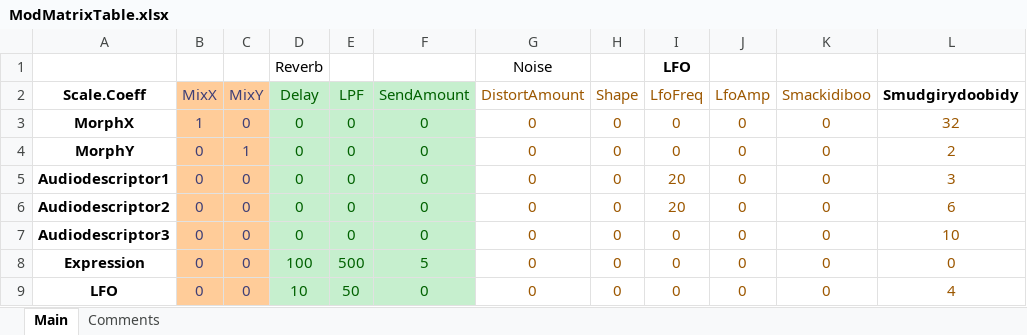
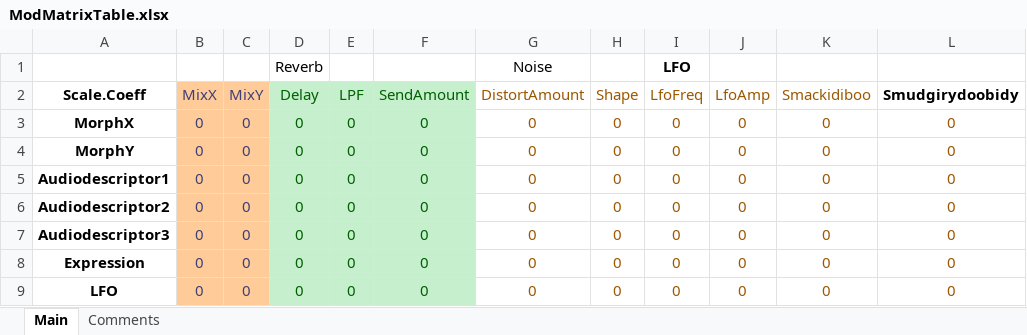
Before and after one commit to MayaComposer/master-thesis, an Excel workbook: ModMatrix/ModMatrixTable.xlsx, sheet Main, drawn as a sheet; values as stored, in another font and other column widths than the file's, no borders; the diff names each change by its address in the sheet, - before the commit and + after, or states it on an @@ line.

```diff
--- a/ModMatrix/ModMatrixTable.xlsx (sheet Main)
+++ b/ModMatrix/ModMatrixTable.xlsx (sheet Main)
-B3 (MixX): 1
+B3 (MixX): 0
-L3 (Smudgirydoobidy): 32
+L3 (Smudgirydoobidy): 0
-C4 (MixY): 1
+C4 (MixY): 0
-L4 (Smudgirydoobidy): 2
+L4 (Smudgirydoobidy): 0
-I5:I6 (LfoFreq): 20
+I5:I6 (LfoFreq): 0
-L5 (Smudgirydoobidy): 3
+L5 (Smudgirydoobidy): 0
-L6 (Smudgirydoobidy): 6
+L6 (Smudgirydoobidy): 0
-L7 (Smudgirydoobidy): 10
+L7 (Smudgirydoobidy): 0
-D8 (Delay): 100
+D8 (Delay): 0
-E8 (LPF): 500
+E8 (LPF): 0
-F8 (SendAmount): 5
+F8 (SendAmount): 0
-D9 (Delay): 10
+D9 (Delay): 0
-E9 (LPF): 50
+E9 (LPF): 0
-L9 (Smudgirydoobidy): 4
+L9 (Smudgirydoobidy): 0
```
Also changed, not shown: 2 other files.
